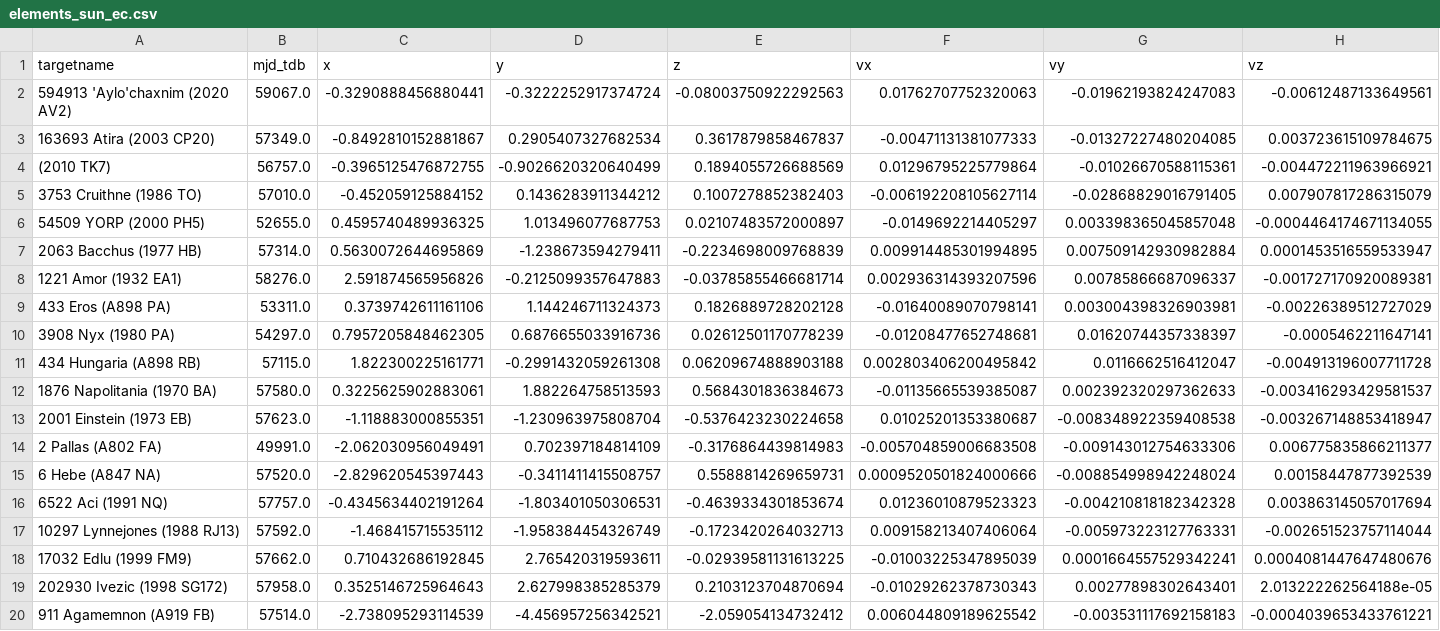
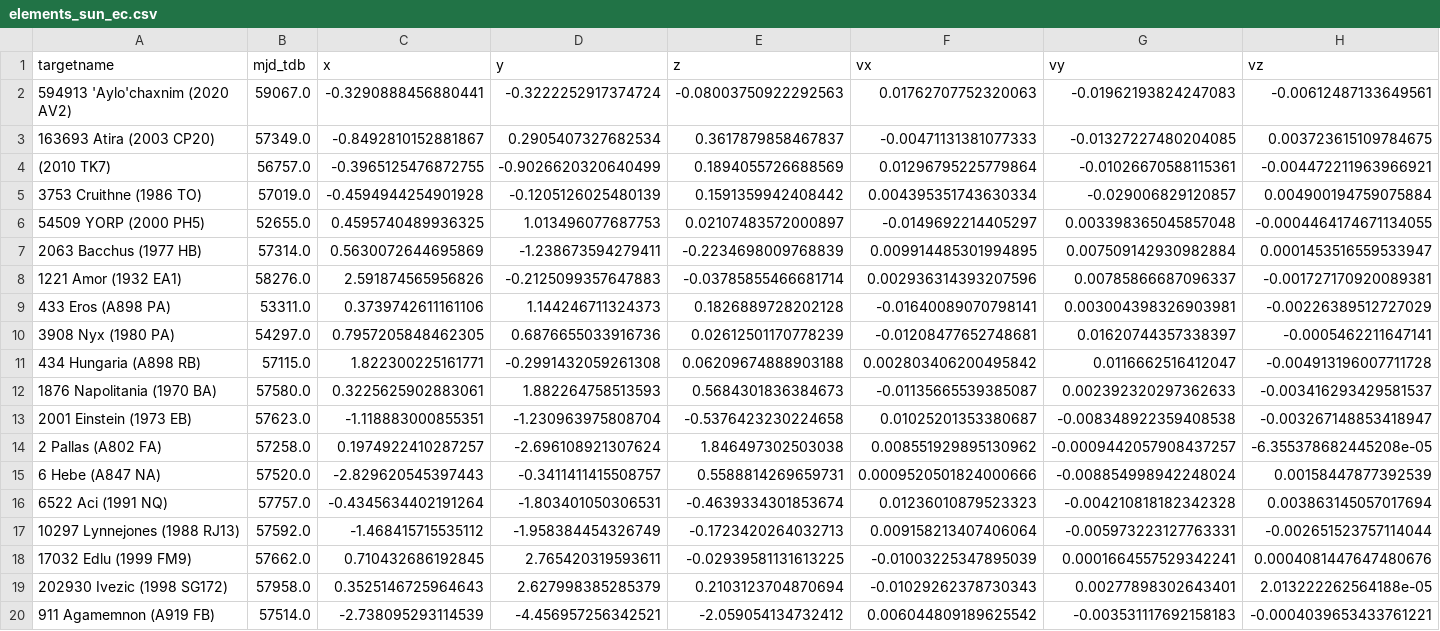
Before and after one commit to B612-Asteroid-Institute/adam_core, a CSV file: adam_core/utils/helpers/data/elements_sun_ec.csv, drawn as a sheet; only a part is shown; the diff covers the shown part only; the diff names each change by its address in the sheet, - before the commit and + after, or states it on an @@ line.

```diff
--- a/adam_core/utils/helpers/data/elements_sun_ec.csv
+++ b/adam_core/utils/helpers/data/elements_sun_ec.csv
-B5 (mjd_tdb): 57010.0
+B5 (mjd_tdb): 57019.0
-C5 (x): -0.452059125884152
+C5 (x): -0.4594944254901928
-D5 (y): 0.1436283911344212
+D5 (y): -0.1205126025480139
-E5 (z): 0.1007278852382403
+E5 (z): 0.1591359942408442
-F5 (vx): -0.006192208105627114
+F5 (vx): 0.004395351743630334
-G5 (vy): -0.02868829016791405
+G5 (vy): -0.029006829120857
-H5 (vz): 0.007907817286315079
+H5 (vz): 0.004900194759075884
-B14 (mjd_tdb): 49991.0
+B14 (mjd_tdb): 57258.0
-C14 (x): -2.062030956049491
+C14 (x): 0.1974922410287257
-D14 (y): 0.702397184814109
+D14 (y): -2.696108921307624
-E14 (z): -0.3176864439814983
+E14 (z): 1.846497302503038
-F14 (vx): -0.005704859006683508
+F14 (vx): 0.008551929895130962
-G14 (vy): -0.009143012754633306
+G14 (vy): -0.0009442057908437257
-H14 (vz): 0.006775835866211377
+H14 (vz): -6.355378682445208e-05
```
Also changed, not shown: 24 edited cells elsewhere in this file, adam_core/utils/helpers/data/elements_ssb_ec.csv, adam_core/utils/helpers/data/elements_ssb_eq.csv, 4 other files.
